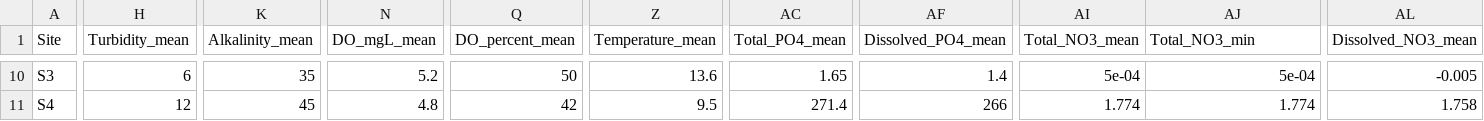
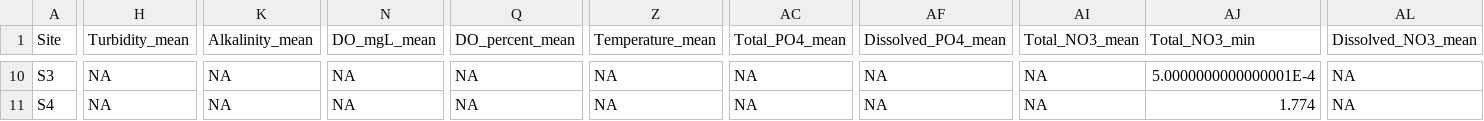
Before and after one commit to mayuco27/PEIA-Impact-Assessment, a CSV file: water_quality_summary.csv, drawn as a sheet; only a part is shown, gaps mark what is left out; the diff covers the shown part only; the diff names each change by its address in the sheet, - before the commit and + after, or states it on an @@ line.

```diff
--- a/water_quality_summary.csv
+++ b/water_quality_summary.csv
-H10 (Turbidity_mean): 6
+H10 (Turbidity_mean): NA
-K10 (Alkalinity_mean): 35
+K10 (Alkalinity_mean): NA
-N10 (DO_mgL_mean): 5.2
+N10 (DO_mgL_mean): NA
-Q10 (DO_percent_mean): 50
+Q10 (DO_percent_mean): NA
-Z10 (Temperature_mean): 13.6
+Z10 (Temperature_mean): NA
-AC10 (Total_PO4_mean): 1.65
+AC10 (Total_PO4_mean): NA
-AF10 (Dissolved_PO4_mean): 1.4
+AF10 (Dissolved_PO4_mean): NA
-AI10 (Total_NO3_mean): 5e-04
+AI10 (Total_NO3_mean): NA
-AJ10 (Total_NO3_min): 5e-04
+AJ10 (Total_NO3_min): 5.0000000000000001E-4
-AL10 (Dissolved_NO3_mean): -0.005
+AL10 (Dissolved_NO3_mean): NA
-H11 (Turbidity_mean): 12
+H11 (Turbidity_mean): NA
-K11 (Alkalinity_mean): 45
+K11 (Alkalinity_mean): NA
-N11 (DO_mgL_mean): 4.8
+N11 (DO_mgL_mean): NA
-Q11 (DO_percent_mean): 42
+Q11 (DO_percent_mean): NA
-Z11 (Temperature_mean): 9.5
+Z11 (Temperature_mean): NA
-AC11 (Total_PO4_mean): 271.4
+AC11 (Total_PO4_mean): NA
-AF11 (Dissolved_PO4_mean): 266
+AF11 (Dissolved_PO4_mean): NA
-AI11 (Total_NO3_mean): 1.774
+AI11 (Total_NO3_mean): NA
-AL11 (Dissolved_NO3_mean): 1.758
+AL11 (Dissolved_NO3_mean): NA
```
Also changed, not shown: 133 edited cells elsewhere in this file, 4 other files.
